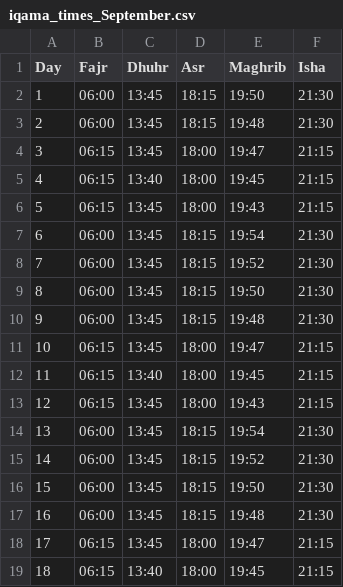
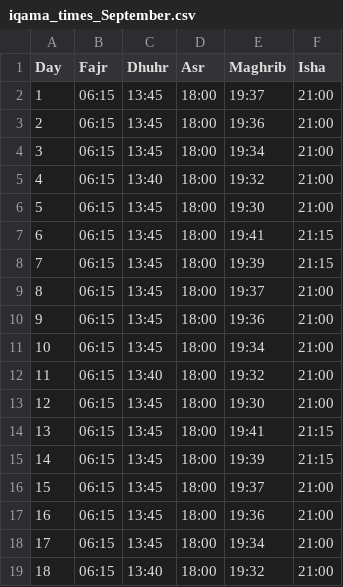
Before and after one commit to MuhammadElsoukkary/PrayerTimesScraper, a CSV file: prayer_times/iqama_times_September.csv, drawn as a sheet; only a part is shown; the diff covers the shown part only.

```diff
--- a/prayer_times/iqama_times_September.csv
+++ b/prayer_times/iqama_times_September.csv
@@ -1,19 +1,19 @@
 Day,Fajr,Dhuhr,Asr,Maghrib,Isha
-1,06:00,13:45,18:15,19:50,21:30
-2,06:00,13:45,18:15,19:48,21:30
-3,06:15,13:45,18:00,19:47,21:15
-4,06:15,13:40,18:00,19:45,21:15
-5,06:15,13:45,18:00,19:43,21:15
-6,06:00,13:45,18:15,19:54,21:30
-7,06:00,13:45,18:15,19:52,21:30
-8,06:00,13:45,18:15,19:50,21:30
-9,06:00,13:45,18:15,19:48,21:30
-10,06:15,13:45,18:00,19:47,21:15
-11,06:15,13:40,18:00,19:45,21:15
-12,06:15,13:45,18:00,19:43,21:15
-13,06:00,13:45,18:15,19:54,21:30
-14,06:00,13:45,18:15,19:52,21:30
-15,06:00,13:45,18:15,19:50,21:30
-16,06:00,13:45,18:15,19:48,21:30
-17,06:15,13:45,18:00,19:47,21:15
-18,06:15,13:40,18:00,19:45,21:15
+1,06:15,13:45,18:00,19:37,21:00
+2,06:15,13:45,18:00,19:36,21:00
+3,06:15,13:45,18:00,19:34,21:00
+4,06:15,13:40,18:00,19:32,21:00
+5,06:15,13:45,18:00,19:30,21:00
+6,06:15,13:45,18:00,19:41,21:15
+7,06:15,13:45,18:00,19:39,21:15
+8,06:15,13:45,18:00,19:37,21:00
+9,06:15,13:45,18:00,19:36,21:00
+10,06:15,13:45,18:00,19:34,21:00
+11,06:15,13:40,18:00,19:32,21:00
+12,06:15,13:45,18:00,19:30,21:00
+13,06:15,13:45,18:00,19:41,21:15
+14,06:15,13:45,18:00,19:39,21:15
+15,06:15,13:45,18:00,19:37,21:00
+16,06:15,13:45,18:00,19:36,21:00
+17,06:15,13:45,18:00,19:34,21:00
+18,06:15,13:40,18:00,19:32,21:00
```
Also changed, not shown: 40 edited cells elsewhere in this file, prayer_times/athan_times_September.csv.
